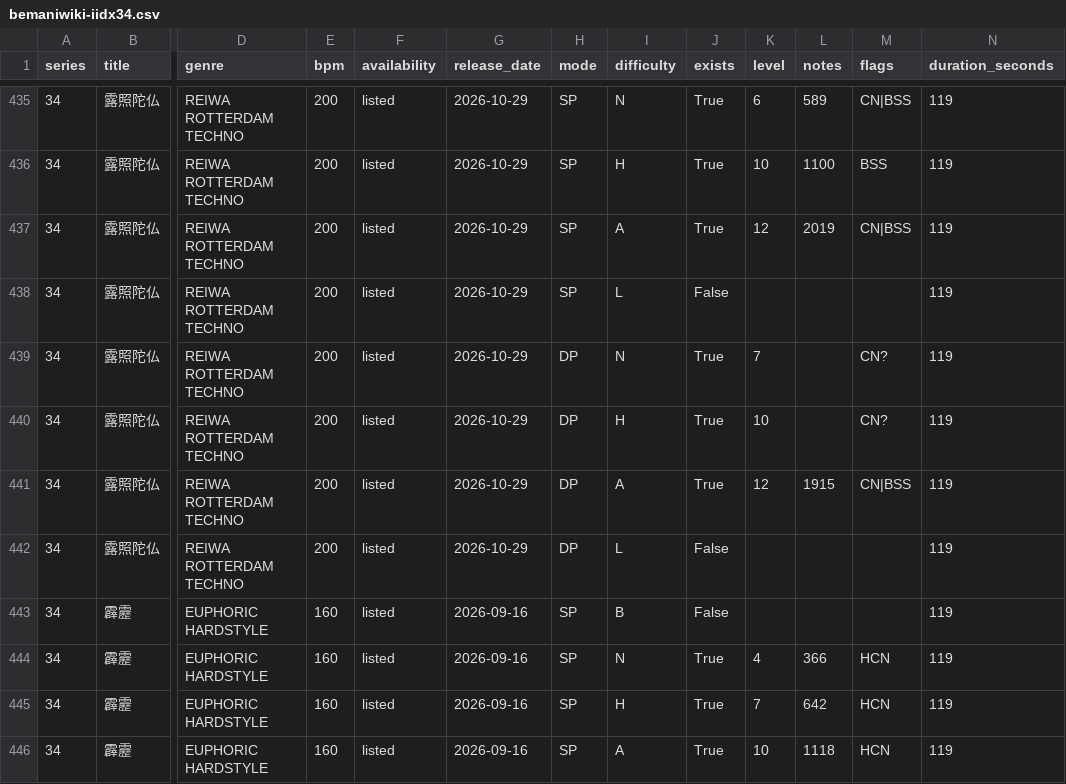
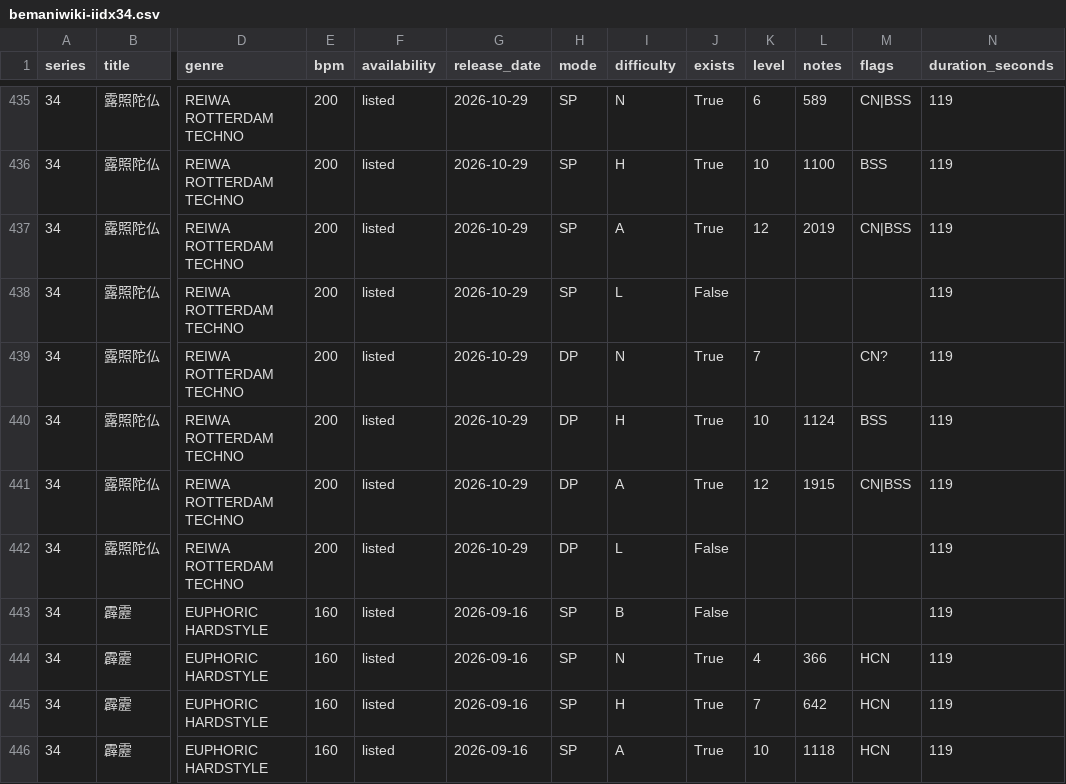
Before and after one commit to MASA-6cha/iidx-song-data, a CSV file: data/bemaniwiki-iidx34.csv, drawn as a sheet; only a part is shown, gaps mark what is left out; the diff names each change by its address in the sheet, - before the commit and + after, or states it on an @@ line.

```diff
--- a/data/bemaniwiki-iidx34.csv
+++ b/data/bemaniwiki-iidx34.csv
-L440 (notes): (empty)
+L440 (notes): 1124
-M440 (flags): CN?
+M440 (flags): BSS
```
Also changed, not shown: 2 other files.
